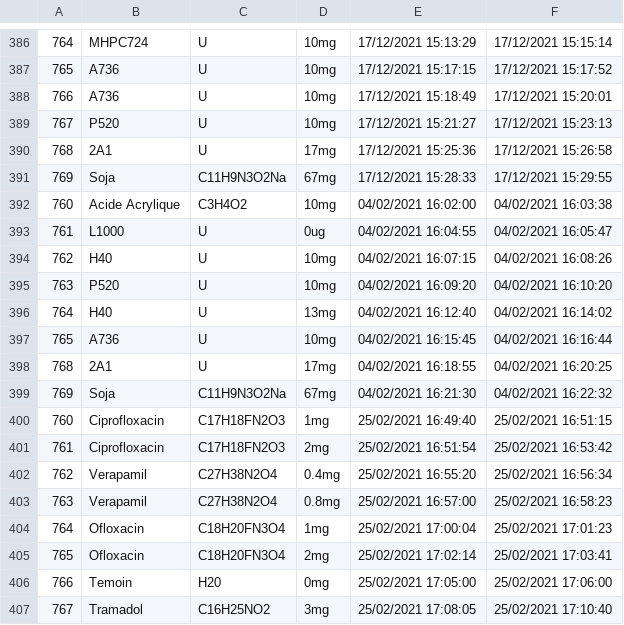
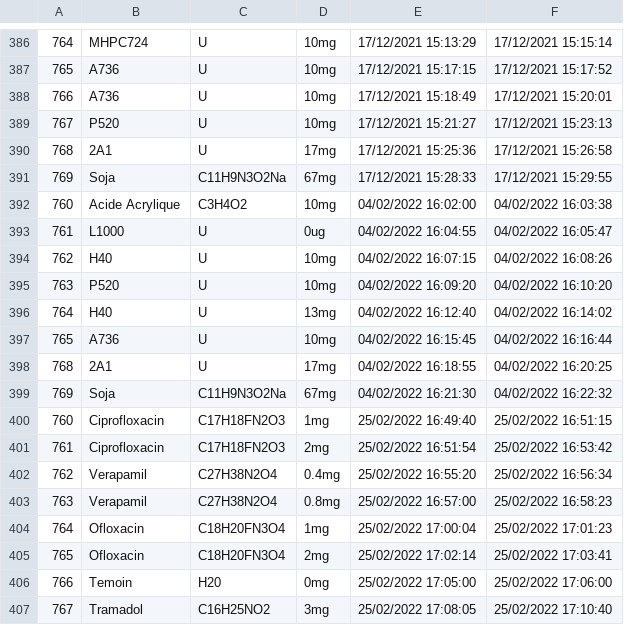
Before and after one commit to ruckapark/IndicateurGlobal, a CSV file: REGS/dope_reg.csv, drawn as a sheet; only a part is shown, gaps mark what is left out; the diff covers the shown part only.

Commit message:
Correct year and date for dope reg (2022).

```diff
--- a/REGS/dope_reg.csv
+++ b/REGS/dope_reg.csv
@@ -391,17 +391,17 @@
 769,Soja,C11H9N3O2Na,67mg,17/12/2021 15:28:33,17/12/2021 15:29:55
-760,Acide Acrylique,C3H4O2,10mg,04/02/2021 16:02:00,04/02/2021 16:03:38
-761,L1000,U,0ug,04/02/2021 16:04:55,04/02/2021 16:05:47
-762,H40,U,10mg,04/02/2021 16:07:15,04/02/2021 16:08:26
-763,P520,U,10mg,04/02/2021 16:09:20,04/02/2021 16:10:20
-764,H40,U,13mg,04/02/2021 16:12:40,04/02/2021 16:14:02
-765,A736,U,10mg,04/02/2021 16:15:45,04/02/2021 16:16:44
-768,2A1,U,17mg,04/02/2021 16:18:55,04/02/2021 16:20:25
-769,Soja,C11H9N3O2Na,67mg,04/02/2021 16:21:30,04/02/2021 16:22:32
-760,Ciprofloxacin,C17H18FN2O3,1mg,25/02/2021 16:49:40,25/02/2021 16:51:15
-761,Ciprofloxacin,C17H18FN2O3,2mg,25/02/2021 16:51:54,25/02/2021 16:53:42
-762,Verapamil,C27H38N2O4,0.4mg,25/02/2021 16:55:20,25/02/2021 16:56:34
-763,Verapamil,C27H38N2O4,0.8mg,25/02/2021 16:57:00,25/02/2021 16:58:23
-764,Ofloxacin,C18H20FN3O4,1mg,25/02/2021 17:00:04,25/02/2021 17:01:23
-765,Ofloxacin,C18H20FN3O4,2mg,25/02/2021 17:02:14,25/02/2021 17:03:41
-766,Temoin,H20,0mg,25/02/2021 17:05:00,25/02/2021 17:06:00
-767,Tramadol,C16H25NO2,3mg,25/02/2021 17:08:05,25/02/2021 17:10:40
+760,Acide Acrylique,C3H4O2,10mg,04/02/2022 16:02:00,04/02/2022 16:03:38
+761,L1000,U,0ug,04/02/2022 16:04:55,04/02/2022 16:05:47
+762,H40,U,10mg,04/02/2022 16:07:15,04/02/2022 16:08:26
+763,P520,U,10mg,04/02/2022 16:09:20,04/02/2022 16:10:20
+764,H40,U,13mg,04/02/2022 16:12:40,04/02/2022 16:14:02
+765,A736,U,10mg,04/02/2022 16:15:45,04/02/2022 16:16:44
+768,2A1,U,17mg,04/02/2022 16:18:55,04/02/2022 16:20:25
+769,Soja,C11H9N3O2Na,67mg,04/02/2022 16:21:30,04/02/2022 16:22:32
+760,Ciprofloxacin,C17H18FN2O3,1mg,25/02/2022 16:49:40,25/02/2022 16:51:15
+761,Ciprofloxacin,C17H18FN2O3,2mg,25/02/2022 16:51:54,25/02/2022 16:53:42
+762,Verapamil,C27H38N2O4,0.4mg,25/02/2022 16:55:20,25/02/2022 16:56:34
+763,Verapamil,C27H38N2O4,0.8mg,25/02/2022 16:57:00,25/02/2022 16:58:23
+764,Ofloxacin,C18H20FN3O4,1mg,25/02/2022 17:00:04,25/02/2022 17:01:23
+765,Ofloxacin,C18H20FN3O4,2mg,25/02/2022 17:02:14,25/02/2022 17:03:41
+766,Temoin,H20,0mg,25/02/2022 17:05:00,25/02/2022 17:06:00
+767,Tramadol,C16H25NO2,3mg,25/02/2022 17:08:05,25/02/2022 17:10:40
```
Also changed, not shown: 2 edited cells elsewhere in this file, 1 other file.
